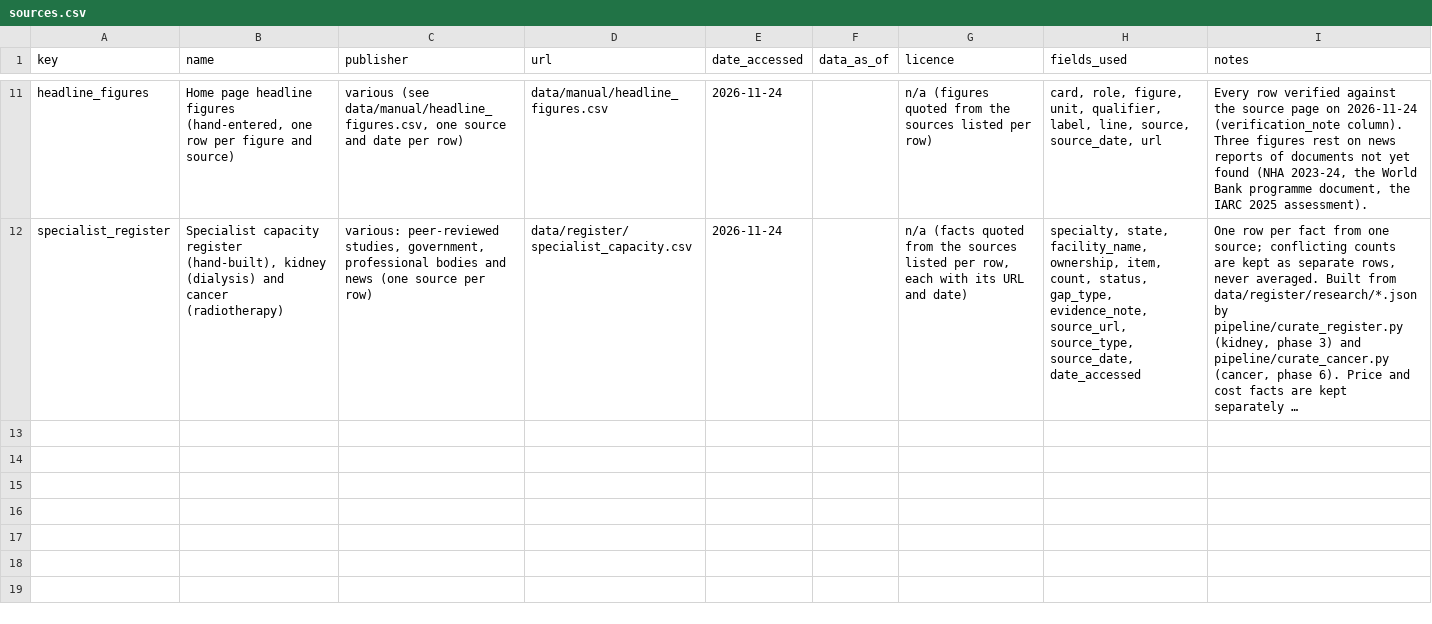
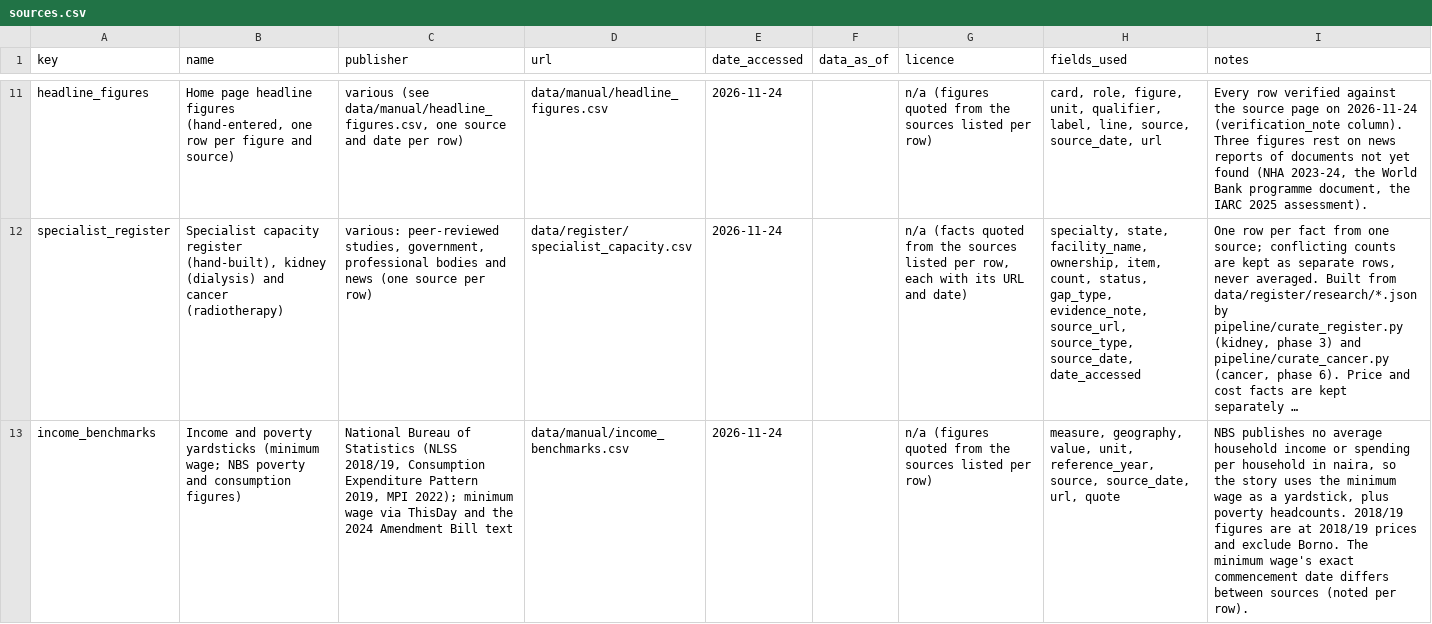
Before and after one commit to Freedom15dev/nigeria-health-atlas, a CSV file: data/processed/sources.csv, drawn as a sheet; only a part is shown, gaps mark what is left out; long unchanged cells end in …; the diff names each change by its address in the sheet, - before the commit and + after, or states it on an @@ line.

Commit message:
Phase 7: the story
README rewritten as an article in six beats, generated from data (story/ templates filled by
src/story_numbers.py; a test fails if a number is typed in). Distance from each LGA to the nearest
working dialysis unit, income and poverty yardsticks, post drafts in exports/posts/, notebook 07.

```diff
--- a/data/processed/sources.csv
+++ b/data/processed/sources.csv
+row 13: income_benchmarks | Income and poverty yardsticks (minimum wage; NBS poverty and consumption figures) | National Bureau of Statistics (NLSS 2018/19, Consumption Expenditure Pattern 2019, MPI 2022); minimum wage via ThisDay and the 2024 Amendment Bill text | data/manual/income_benchmarks.csv | 2026-11-24 |  | n/a (figures quoted from the sources listed per row) | measure, geography, value, unit, reference_year, source, source_date, url, quote | NBS publishes no average household income or spending per household in naira, so the story uses the minimum wage as a yardstick, plus poverty headcounts. 2018/19 figures are at 2018/19 prices and exclude Borno. The minimum wage's exact commencement date differs between sources (noted per row).
```
Also changed, not shown: 26 other files.
